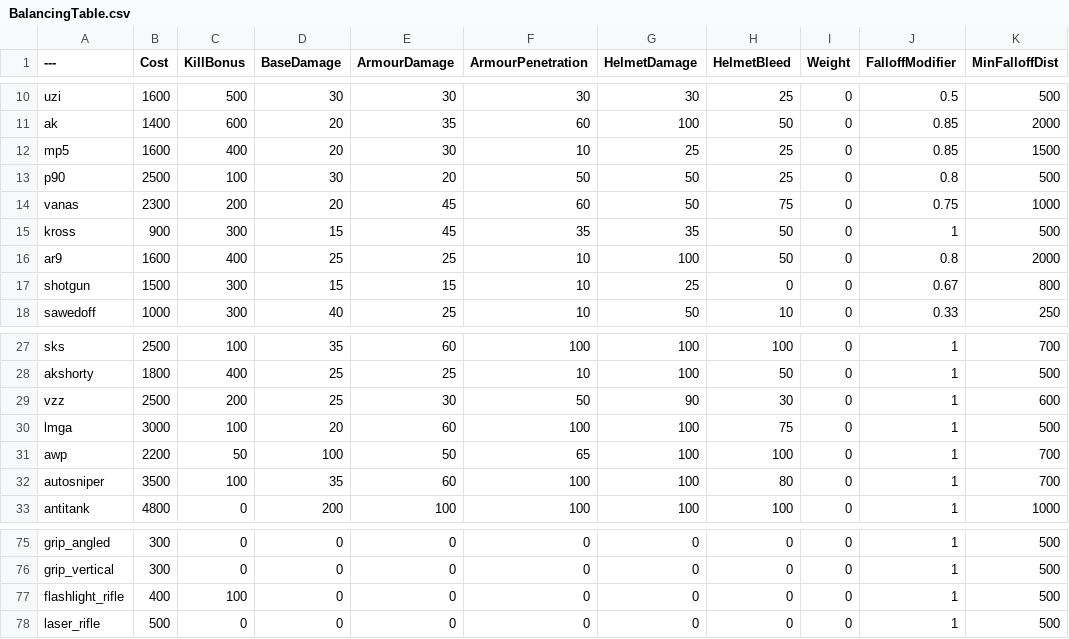
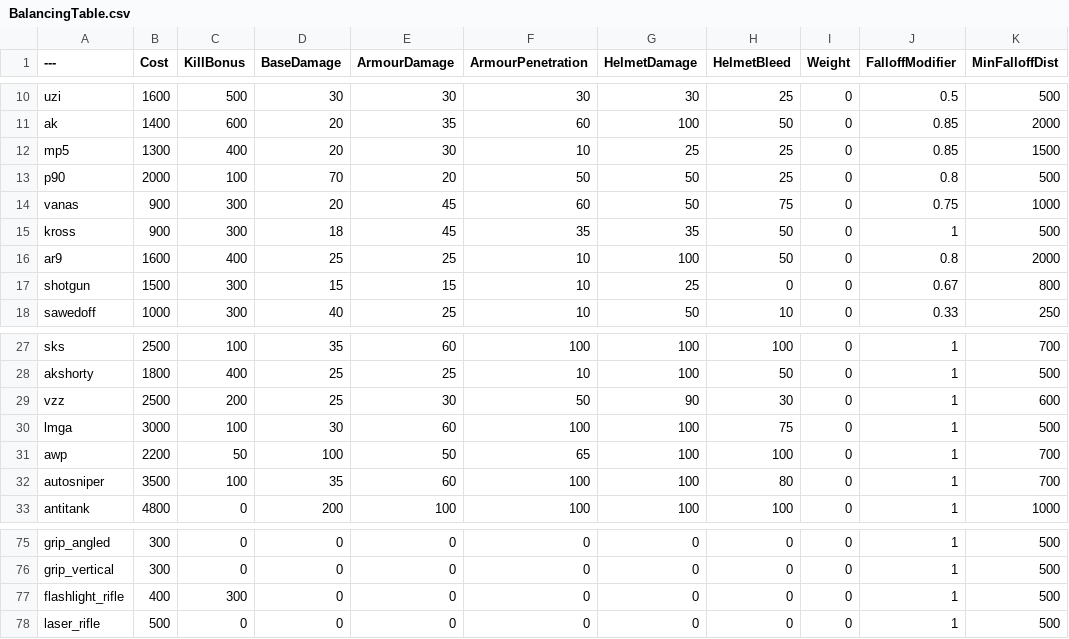
Before and after one commit to TheRealL4D2Ellis/BalancingTable, a CSV file: BalancingTable.csv, drawn as a sheet; only a part is shown, gaps mark what is left out; the diff names each change by its address in the sheet, - before the commit and + after, or states it on an @@ line.

Commit message:
Update BalancingTable.csv

```diff
--- a/BalancingTable.csv
+++ b/BalancingTable.csv
-B12 (Cost): 1600
+B12 (Cost): 1300
-B13 (Cost): 2500
+B13 (Cost): 2000
-D13 (BaseDamage): 30
+D13 (BaseDamage): 70
-B14 (Cost): 2300
+B14 (Cost): 900
-C14 (KillBonus): 200
+C14 (KillBonus): 300
-D15 (BaseDamage): 15
+D15 (BaseDamage): 18
-D30 (BaseDamage): 20
+D30 (BaseDamage): 30
-C77 (KillBonus): 100
+C77 (KillBonus): 300
```
